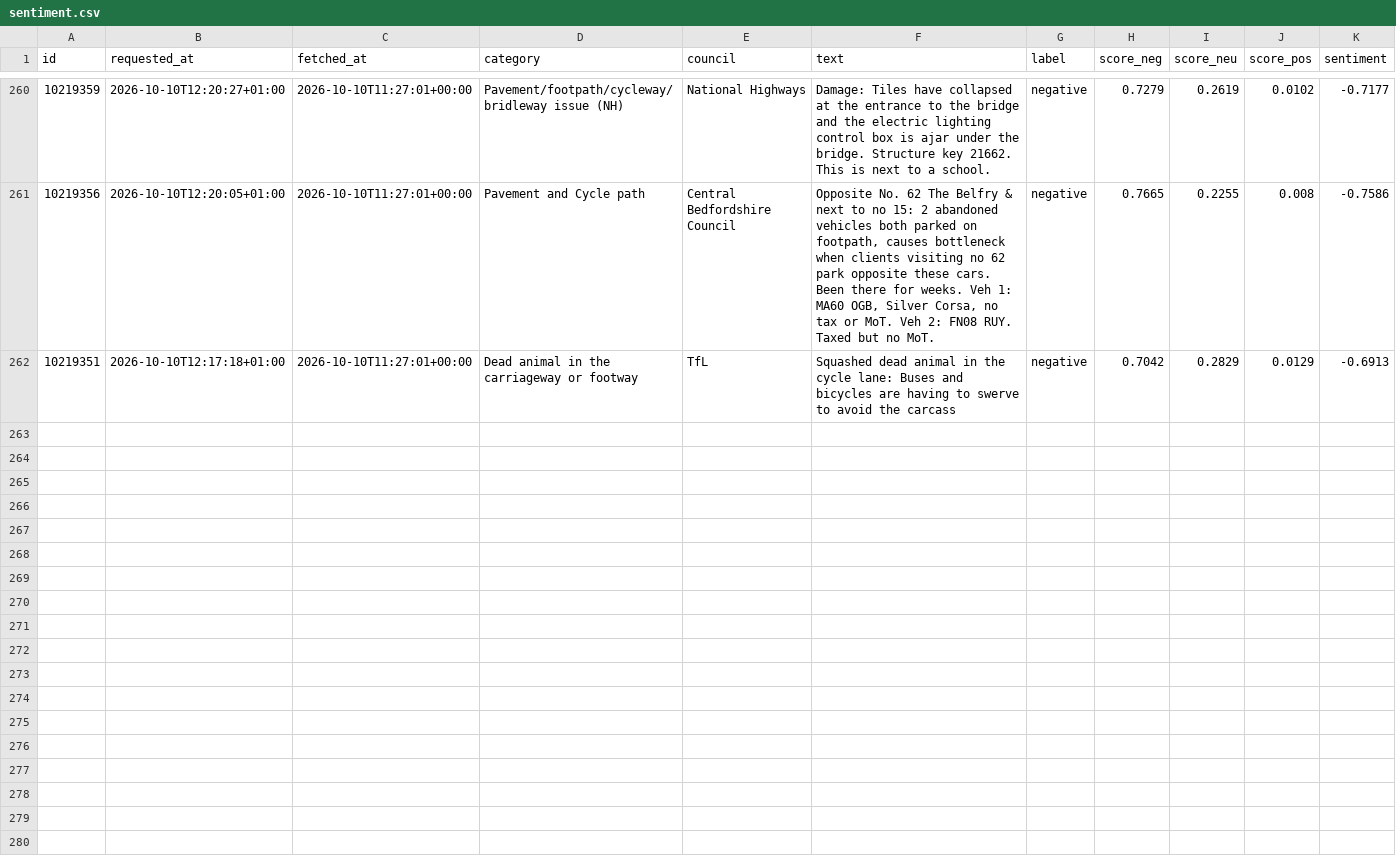
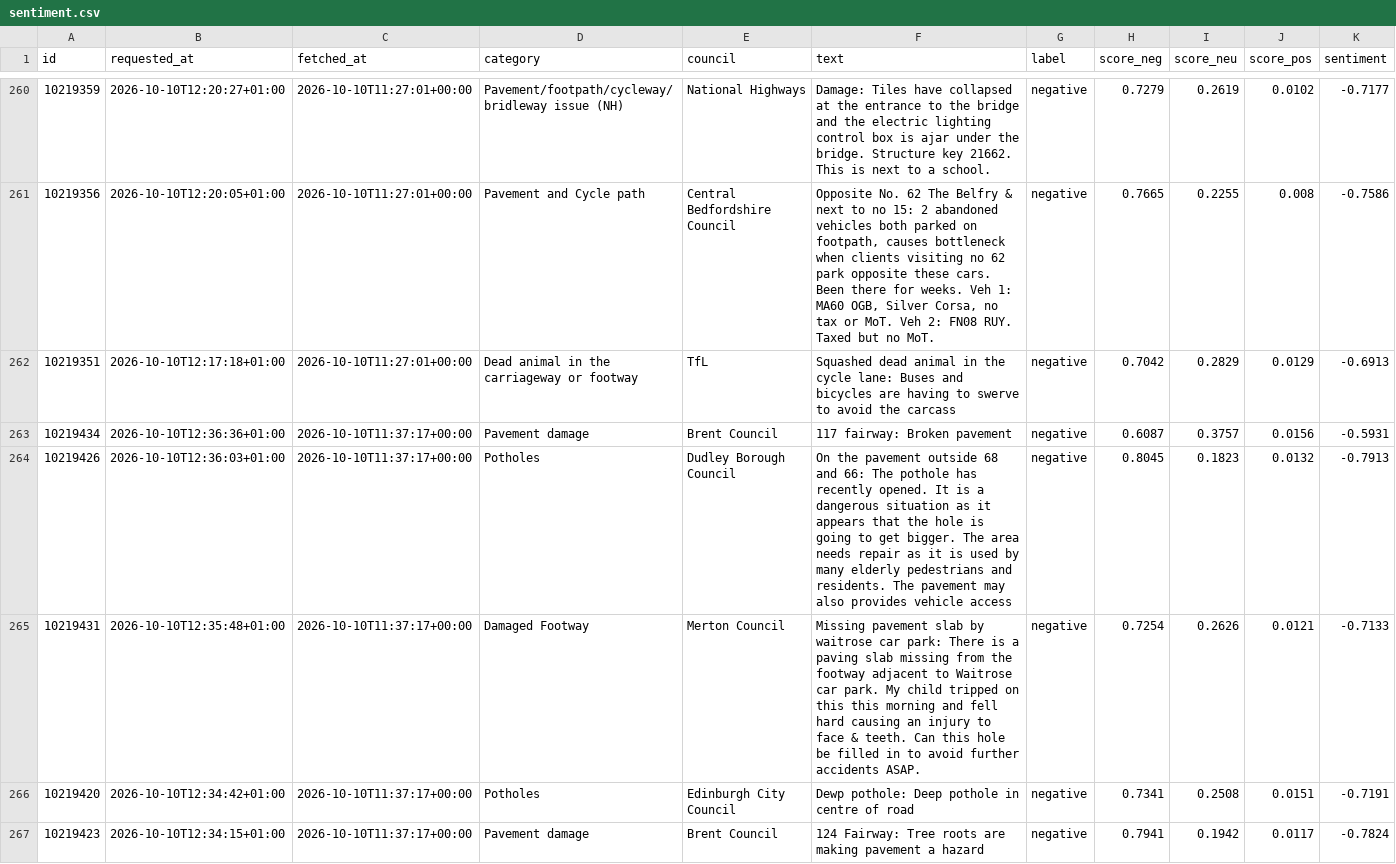
Before and after one commit to Hubertsauce/road-pulse, a CSV file: data/sentiment.csv, drawn as a sheet; only a part is shown, gaps mark what is left out; the diff covers the shown part only.

```diff
--- a/data/sentiment.csv
+++ b/data/sentiment.csv
@@ -262 +262,6 @@ id,requested_at,fetched_at,category,council,text,label,score_neg,score_neu,score
 10219351,2026-10-10T12:17:18+01:00,2026-10-10T11:27:01+00:00,Dead animal in the carriageway or footway,TfL,Squashed dead animal in the cycle lane: Buses and bicycles are having to swerve to avoid the carcass,negative,0.7042,0.2829,0.0129,-0.6913
+10219434,2026-10-10T12:36:36+01:00,2026-10-10T11:37:17+00:00,Pavement damage,Brent Council,117 fairway: Broken pavement,negative,0.6087,0.3757,0.0156,-0.5931
+10219426,2026-10-10T12:36:03+01:00,2026-10-10T11:37:17+00:00,Potholes,Dudley Borough Council,On the pavement outside 68 and 66: The pothole has recently opened. It is a dangerous situation as it appears that the hole is going to get bigger. The area needs repair as it is used by many elderly pedestrians and residents. The pavement may also provides vehicle access,negative,0.8045,0.1823,0.0132,-0.7913
+10219431,2026-10-10T12:35:48+01:00,2026-10-10T11:37:17+00:00,Damaged Footway,Merton Council,Missing pavement slab by waitrose car park: There is a paving slab missing from the footway adjacent to Waitrose car park. My child tripped on this this morning and fell hard causing an injury to face & teeth. Can this hole be filled in to avoid further accidents ASAP.,negative,0.7254,0.2626,0.0121,-0.7133
+10219420,2026-10-10T12:34:42+01:00,2026-10-10T11:37:17+00:00,Potholes,Edinburgh City Council,Dewp pothole: Deep pothole in centre of road,negative,0.7341,0.2508,0.0151,-0.7191
+10219423,2026-10-10T12:34:15+01:00,2026-10-10T11:37:17+00:00,Pavement damage,Brent Council,124 Fairway: Tree roots are making pavement a hazard,negative,0.7941,0.1942,0.0117,-0.7824
```
Also changed, not shown: 4 added rows elsewhere in this file, 1 other file.
